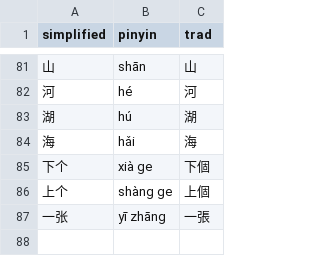
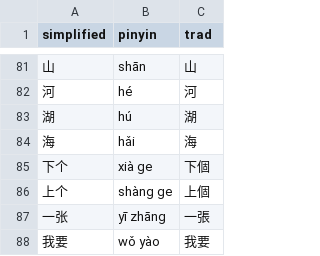
Before and after one commit to albert-yu/han-zi, a CSV file: phrases/basic.csv, drawn as a sheet; only a part is shown, gaps mark what is left out; the diff names each change by its address in the sheet, - before the commit and + after, or states it on an @@ line.

Commit message:
move wo ya to basic

```diff
--- a/phrases/basic.csv
+++ b/phrases/basic.csv
+row 88: 我要 | wǒ yào | 我要
```
Also changed, not shown: phrases/useful.csv.
